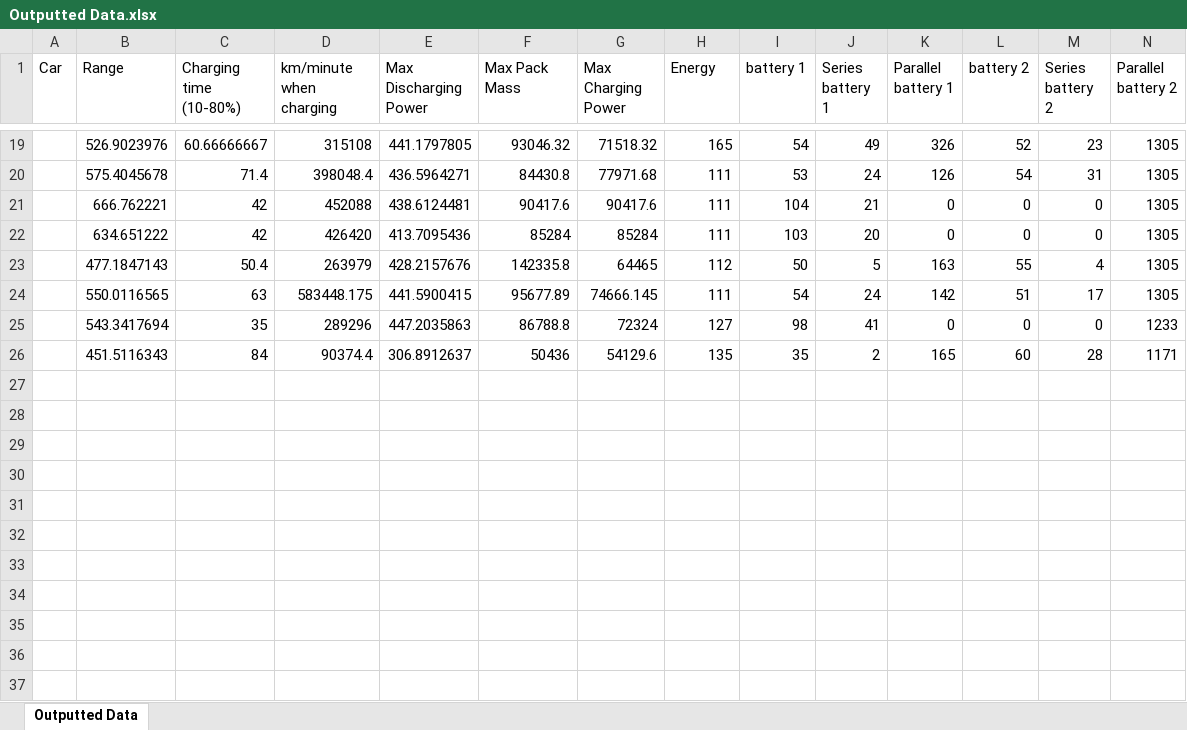
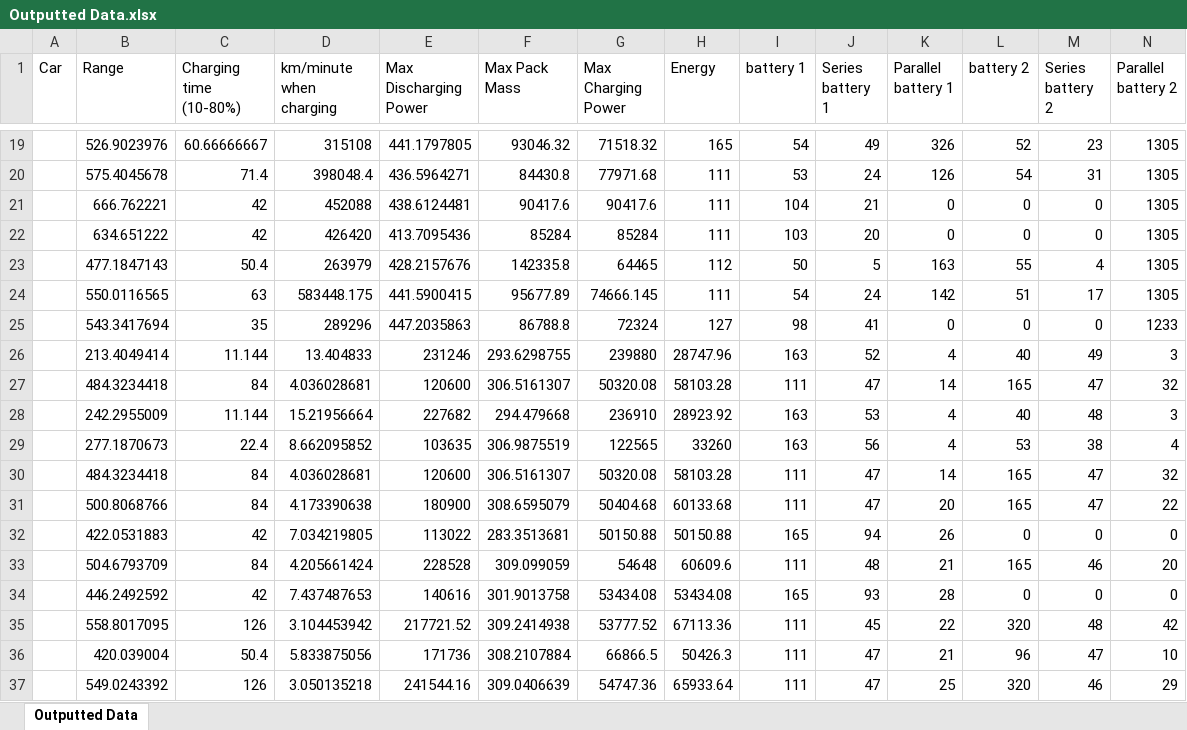
Before and after one commit to BatemanOJ/Battery-chemistries-for-EVs, an Excel workbook: Outputted Data.xlsx, sheet Outputted Data, drawn as a sheet; only a part is shown, gaps mark what is left out; values as stored, in another font and other column widths than the file's, no borders; removed rows and columns are numbered as before the commit, all else as after; rows hold the shown columns only; the diff names each change by its address in the sheet, - before the commit and + after, or states it on an @@ line.

Commit message:
03-04_Implemented increasing the req_energy to range

```diff
--- a/Outputted Data.xlsx (sheet Outputted Data)
+++ b/Outputted Data.xlsx (sheet Outputted Data)
-row 26:  | 451.5116343 | 84 | 90374.4 | 306.8912637 | 50436 | 54129.6 | 135 | 35 | 2 | 165 | 60 | 28 | 1171
+row 26:  | 213.4049414 | 11.144 | 13.404833 | 231246 | 293.6298755 | 239880 | 28747.96 | 163 | 52 | 4 | 40 | 49 | 3
+row 27:  | 484.3234418 | 84 | 4.036028681 | 120600 | 306.5161307 | 50320.08 | 58103.28 | 111 | 47 | 14 | 165 | 47 | 32
+row 28:  | 242.2955009 | 11.144 | 15.21956664 | 227682 | 294.479668 | 236910 | 28923.92 | 163 | 53 | 4 | 40 | 48 | 3
+row 29:  | 277.1870673 | 22.4 | 8.662095852 | 103635 | 306.9875519 | 122565 | 33260 | 163 | 56 | 4 | 53 | 38 | 4
+row 30:  | 484.3234418 | 84 | 4.036028681 | 120600 | 306.5161307 | 50320.08 | 58103.28 | 111 | 47 | 14 | 165 | 47 | 32
+row 31:  | 500.8068766 | 84 | 4.173390638 | 180900 | 308.6595079 | 50404.68 | 60133.68 | 111 | 47 | 20 | 165 | 47 | 22
+row 32:  | 422.0531883 | 42 | 7.034219805 | 113022 | 283.3513681 | 50150.88 | 50150.88 | 165 | 94 | 26 | 0 | 0 | 0
+row 33:  | 504.6793709 | 84 | 4.205661424 | 228528 | 309.099059 | 54648 | 60609.6 | 111 | 48 | 21 | 165 | 46 | 20
+row 34:  | 446.2492592 | 42 | 7.437487653 | 140616 | 301.9013758 | 53434.08 | 53434.08 | 165 | 93 | 28 | 0 | 0 | 0
+row 35:  | 558.8017095 | 126 | 3.104453942 | 217721.52 | 309.2414938 | 53777.52 | 67113.36 | 111 | 45 | 22 | 320 | 48 | 42
+row 36:  | 420.039004 | 50.4 | 5.833875056 | 171736 | 308.2107884 | 66866.5 | 50426.3 | 111 | 47 | 21 | 96 | 47 | 10
+row 37:  | 549.0243392 | 126 | 3.050135218 | 241544.16 | 309.0406639 | 54747.36 | 65933.64 | 111 | 47 | 25 | 320 | 46 | 29
```
Also changed, not shown: 22 other files.
